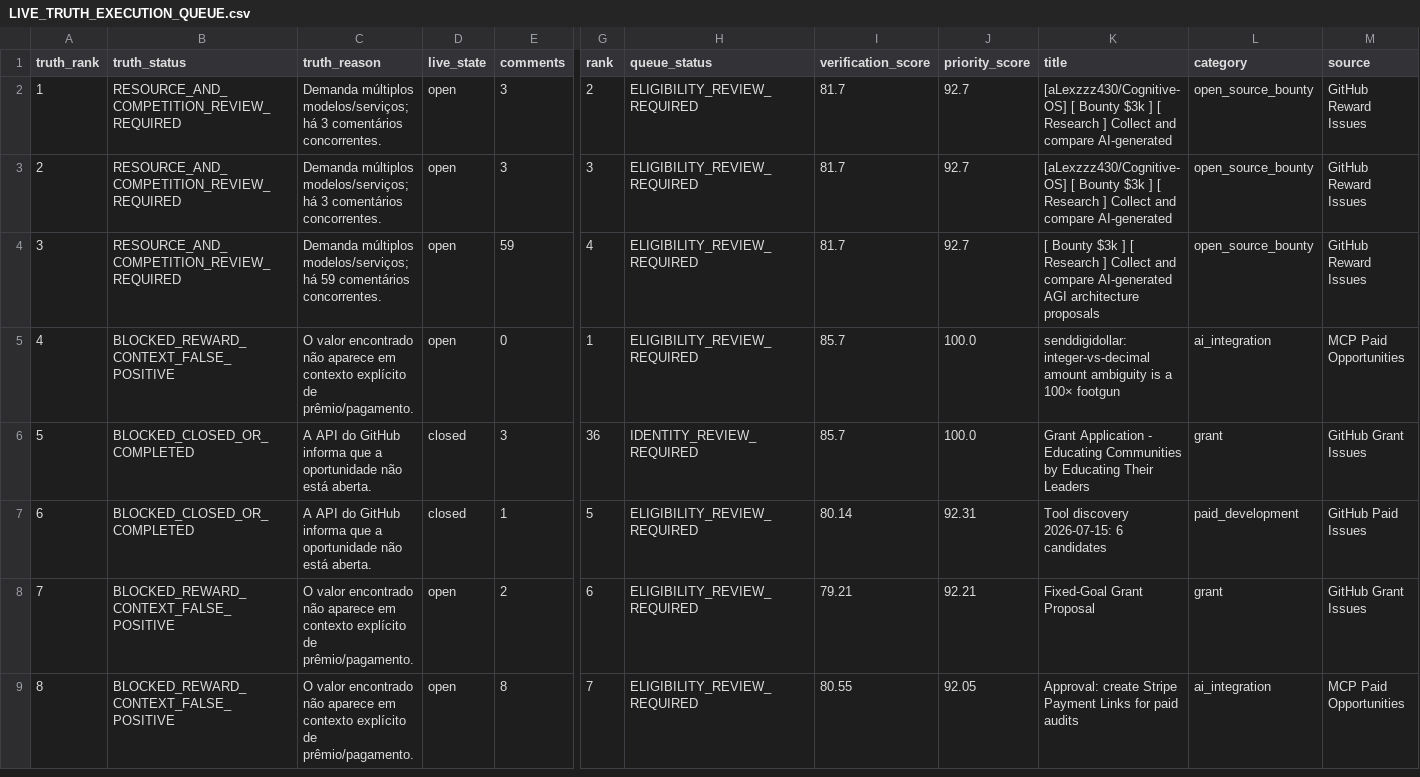
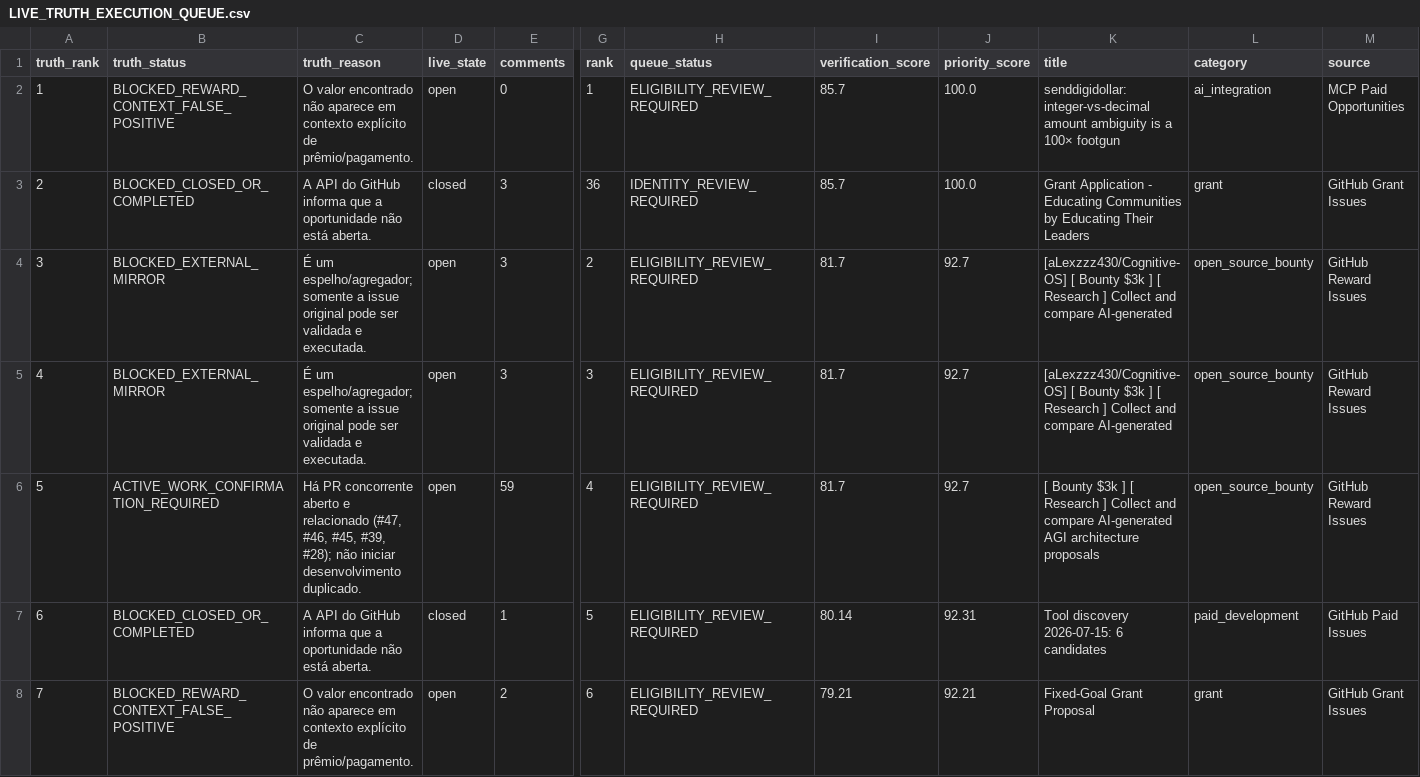
Before and after one commit to ainetwork-global/AI-Network-Lab-Brain, a CSV file: 01_GLOBAL_REVENUE_BRAIN/04_OPPORTUNITIES/LIVE_TRUTH_EXECUTION_QUEUE.csv, drawn as a sheet; only a part is shown, gaps mark what is left out; the shorter side is filled out with more unchanged rows; removed rows and columns are numbered as before the commit, all else as after; rows hold the shown columns only; the diff names each change by its address in the sheet, - before the commit and + after, or states it on an @@ line.

```diff
--- a/01_GLOBAL_REVENUE_BRAIN/04_OPPORTUNITIES/LIVE_TRUTH_EXECUTION_QUEUE.csv
+++ b/01_GLOBAL_REVENUE_BRAIN/04_OPPORTUNITIES/LIVE_TRUTH_EXECUTION_QUEUE.csv
-row 2: 1 | RESOURCE_AND_COMPETITION_REVIEW_REQUIRED | Demanda múltiplos modelos/serviços; há 3 comentários concorrentes. | open | 3 | 2 | ELIGIBILITY_REVIEW_REQUIRED | 81.7 | 92.7 | [aLexzzz430/Cognitive-OS] [ Bounty $3k ] [ Research ] Collect and compare AI-generated | open_source_bounty | GitHub Reward Issues
-row 3: 2 | RESOURCE_AND_COMPETITION_REVIEW_REQUIRED | Demanda múltiplos modelos/serviços; há 3 comentários concorrentes. | open | 3 | 3 | ELIGIBILITY_REVIEW_REQUIRED | 81.7 | 92.7 | [aLexzzz430/Cognitive-OS] [ Bounty $3k ] [ Research ] Collect and compare AI-generated | open_source_bounty | GitHub Reward Issues
-row 4: 3 | RESOURCE_AND_COMPETITION_REVIEW_REQUIRED | Demanda múltiplos modelos/serviços; há 59 comentários concorrentes. | open | 59 | 4 | ELIGIBILITY_REVIEW_REQUIRED | 81.7 | 92.7 | [ Bounty $3k ] [ Research ] Collect and compare AI-generated AGI architecture proposals | open_source_bounty | GitHub Reward Issues
@@ column A (truth_rank) renumbered between rows 2 and 3 @@
+row 4: 3 | BLOCKED_EXTERNAL_MIRROR | É um espelho/agregador; somente a issue original pode ser validada e executada. | open | 3 | 2 | ELIGIBILITY_REVIEW_REQUIRED | 81.7 | 92.7 | [aLexzzz430/Cognitive-OS] [ Bounty $3k ] [ Research ] Collect and compare AI-generated | open_source_bounty | GitHub Reward Issues
+row 5: 4 | BLOCKED_EXTERNAL_MIRROR | É um espelho/agregador; somente a issue original pode ser validada e executada. | open | 3 | 3 | ELIGIBILITY_REVIEW_REQUIRED | 81.7 | 92.7 | [aLexzzz430/Cognitive-OS] [ Bounty $3k ] [ Research ] Collect and compare AI-generated | open_source_bounty | GitHub Reward Issues
+row 6: 5 | ACTIVE_WORK_CONFIRMATION_REQUIRED | Há PR concorrente aberto e relacionado (#47, #46, #45, #39, #28); não iniciar desenvolvimento duplicado. | open | 59 | 4 | ELIGIBILITY_REVIEW_REQUIRED | 81.7 | 92.7 | [ Bounty $3k ] [ Research ] Collect and compare AI-generated AGI architecture proposals | open_source_bounty | GitHub Reward Issues
```
Also changed, not shown: 9 other files.
